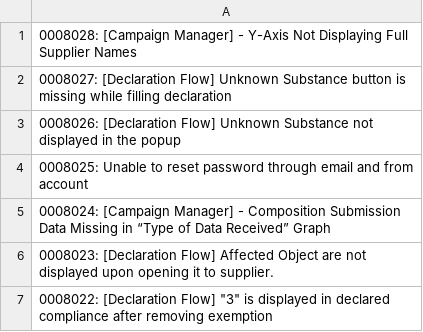
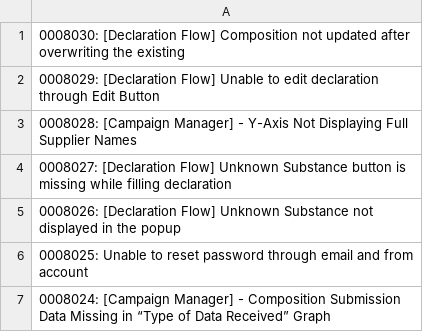
Before and after one commit to HZM-W/my-dashboard, a CSV file: 26A_Report/bugs.csv, drawn as a sheet; only a part is shown; the shorter side is filled out with more unchanged rows.

```diff
--- a/26A_Report/bugs.csv
+++ b/26A_Report/bugs.csv
@@ -1 +1,3 @@
+0008030: [Declaration Flow] Composition not updated after overwriting the existing
+0008029: [Declaration Flow] Unable to edit declaration through Edit Button
 0008028: [Campaign Manager] - Y-Axis Not Displaying Full Supplier Names
```
Also changed, not shown: 26A_Report/master_bugs.csv.
